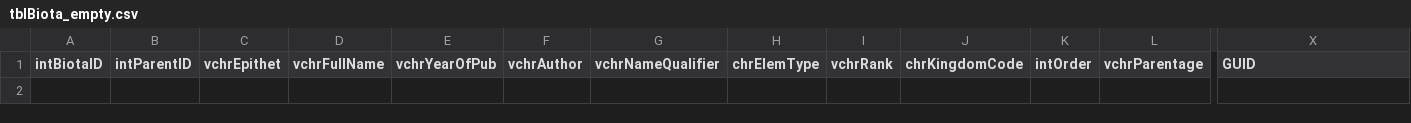
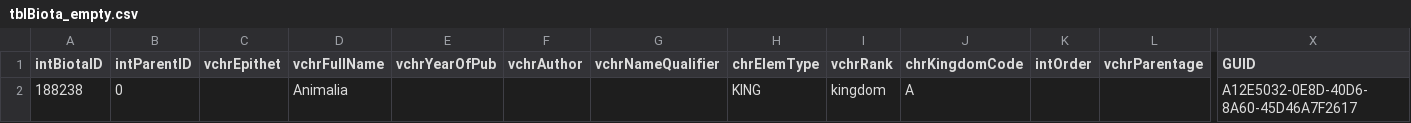
Before and after one commit to ess-acppo/ag-bie-solr, a CSV file: base/Molluscs/tblBiota_empty.csv, drawn as a sheet; only a part is shown, gaps mark what is left out; rows hold the shown columns only; the diff names each change by its address in the sheet, - before the commit and + after, or states it on an @@ line.

Commit message:
Broken CoL data

```diff
--- a/base/Molluscs/tblBiota_empty.csv
+++ b/base/Molluscs/tblBiota_empty.csv
+row 2: 188238 | 0 |  | Animalia |  |  |  | KING | kingdom | A |  |  | A12E5032-0E8D-40D6-8A60-45D46A7F2617
```
Also changed, not shown: 9 other files.
